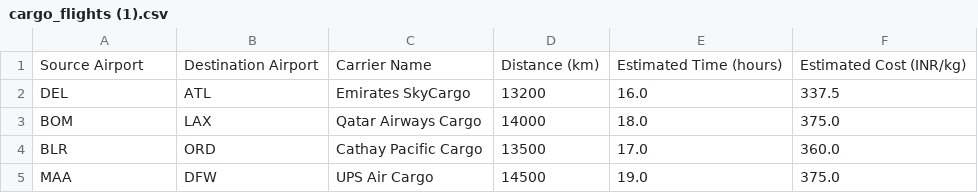
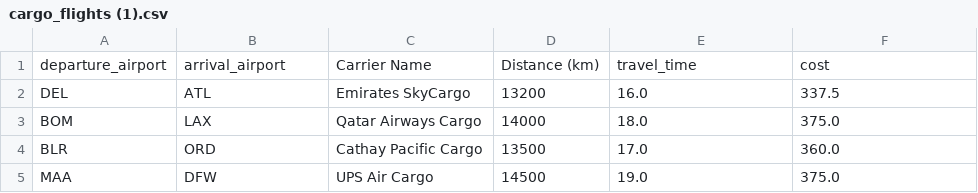
Before and after one commit to Ayush-1789/LogiLink, a CSV file: backend/cargo_flights (1).csv, drawn as a sheet; only a part is shown; removed rows and columns are numbered as before the commit, all else as after; the diff names each change by its address in the sheet, - before the commit and + after, or states it on an @@ line.

Commit message:
Fixed column naming

```diff
--- a/backend/cargo_flights (1).csv
+++ b/backend/cargo_flights (1).csv
-row 1: Source Airport | Destination Airport | Carrier Name | Distance (km) | Estimated Time (hours) | Estimated Cost (INR/kg)
+row 1: departure_airport | arrival_airport | Carrier Name | Distance (km) | travel_time | cost
```
Also changed, not shown: backend/cargo_shipping.csv, 1 other file.
